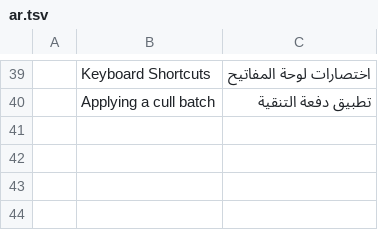
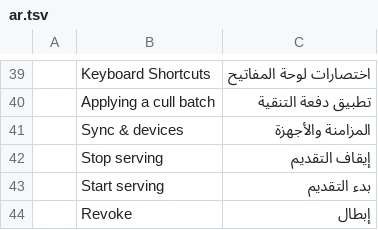
Before and after one commit to Topzic/sortlens-rust, a TSV file: crates/ui/src/i18n/ar.tsv, drawn as a sheet; only a part is shown, gaps mark what is left out; the diff names each change by its address in the sheet, - before the commit and + after, or states it on an @@ line.

Commit message:
feat: the desktop's own window on the served library (Phase 4 item 3)
Settings -> Sync & devices: Start spawns the sortlens-server binary beside the
app against the open library (loopback, ephemeral port) and follows its stdout
through the new sortlens-remote::supervise -- the startup-line contract parsed
once, beside the protocol, with a reprinted pairing code replacing the expired
one. Stop kills the child and waits, so the library's write lock is free when
the notice lands; dropping the supervisor kills it too.

The shell paints what the host feeds it: a ServerSurface of running/port/code/
devices, the paired devices read from the library's token file while the dialog
is open (scopes as ids, issue date through the same civil-date arithmetic the
change report uses), and Revoke disabled while the server runs -- a running
server holds its own token store and would resurrect the row on its next
write-through. The host refuses the revoke too, so the rule survives a click on
a stale frame; once stopped, the exact token revokes the exact row.

Serving beyond loopback stays the CLI's --bind lan; the desktop's own surface
does not offer a checkbox for it.

Tests: the headless settings test (Start emits the action, a running surface
paints port and code, the disabled Revoke answers nothing, a stopped one hands
over the exact token), the supervisor's line and reprint tests against a stub
child, the device-list/revoke-date/refusal tests in the app, and a new loopback
harness test that drives the real server through the supervisor and reads the
paired row back from the token file. Two new screenshot baselines read at
900x1700 (the Settings dialog is longer than one screen); the scene runs with
allow_missing_glyphs because the language picker names every language in itself
and the CI font build has no Arabic or Japanese face.

```diff
--- a/crates/ui/src/i18n/ar.tsv
+++ b/crates/ui/src/i18n/ar.tsv
+row 41:  | Sync & devices | المزامنة والأجهزة
+row 42:  | Stop serving | إيقاف التقديم
+row 43:  | Start serving | بدء التقديم
+row 44:  | Revoke | إبطال
```
Also changed, not shown: crates/ui/src/i18n/ja.tsv, 17 other files.
